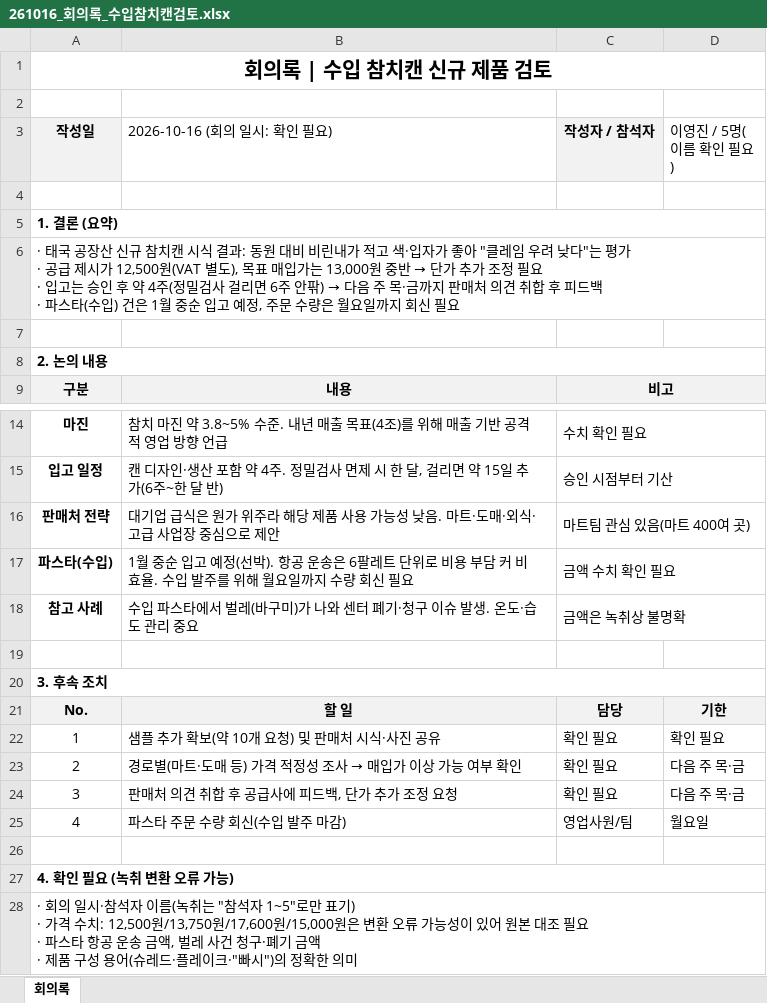
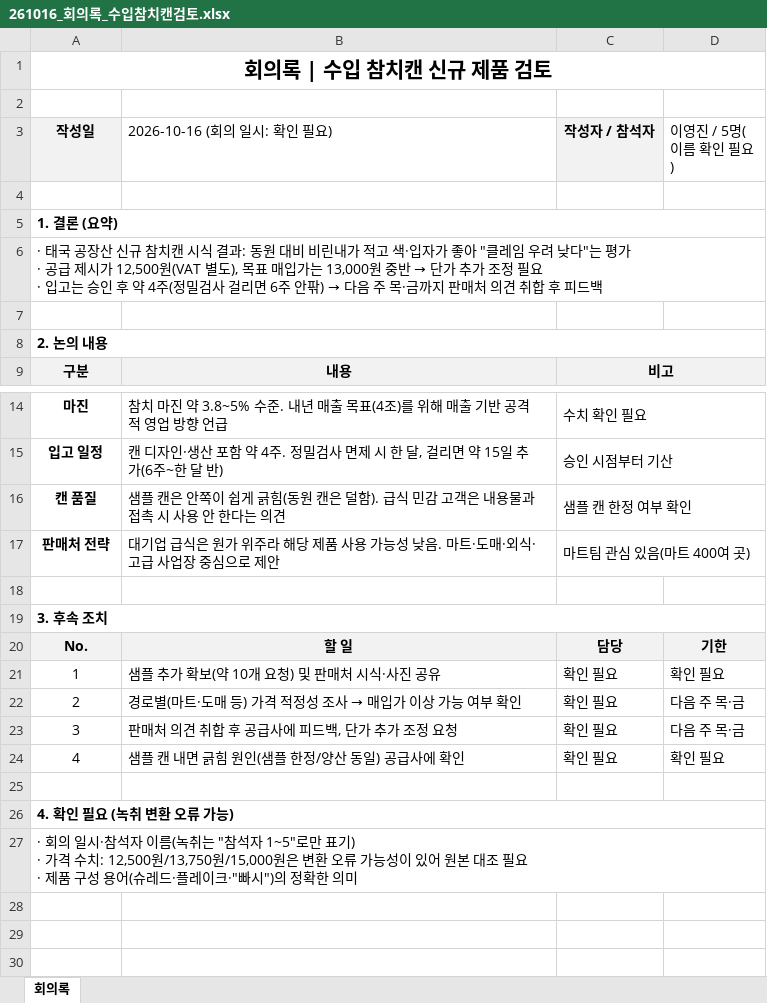
Before and after one commit to leelogan220114-cloud/news-test, an Excel workbook: 261016_회의록_수입참치캔검토.xlsx, sheet 회의록, drawn as a sheet; only a part is shown, gaps mark what is left out; values as stored, in another font and other column widths than the file's, no borders; removed rows and columns are numbered as before the commit, all else as after; ↵ is a line break in a cell; the diff names each change by its address in the sheet, - before the commit and + after, or states it on an @@ line.

```diff
--- a/261016_회의록_수입참치캔검토.xlsx (sheet 회의록)
+++ b/261016_회의록_수입참치캔검토.xlsx (sheet 회의록)
-A6 (작성일): …피드백 ↵ · 파스타(수입) 건은 1월 중순 입고 예정, 주문 수량은 월요일까지 회신 필요
+A6 (작성일): …피드백
+row 16: 캔 품질 | 샘플 캔은 안쪽이 쉽게 긁힘(동원 캔은 덜함). 급식 민감 고객은 내용물과 접촉 시 사용 안 한다는 의견 | 샘플 캔 한정 여부 확인
-row 17: 파스타(수입) | 1월 중순 입고 예정(선박). 항공 운송은 6팔레트 단위로 비용 부담 커 비효율. 수입 발주를 위해 월요일까지 수량 회신 필요 | 금액 수치 확인 필요
-row 18: 참고 사례 | 수입 파스타에서 벌레(바구미)가 나와 센터 폐기·청구 이슈 발생. 온도·습도 관리 중요 | 금액은 녹취상 불명확
-B24 (2026-10-16 (회의 일시: 확인 필요)): 파스타 주문 수량 회신(수입 발주 마감)
+B24 (2026-10-16 (회의 일시: 확인 필요)): 샘플 캔 내면 긁힘 원인(샘플 한정/양산 동일) 공급사에 확인
-C24 (작성자 / 참석자): 영업사원/팀
+C24 (작성자 / 참석자): 확인 필요
-D24 (이영진 / 5명(이름 확인 필요)): 월요일
+D24 (이영진 / 5명(이름 확인 필요)): 확인 필요
-A27 (작성일): …12,500원/13,750원/17,600원/15,000원은 변환 오류 가능성이 있어 원본 대조 필요 ↵ · 파스타 항공 운송 금액, 벌레 사건 청구·폐기 금액 ↵ · 제품…
+A27 (작성일): …12,500원/13,750원/15,000원은 변환 오류 가능성이 있어 원본 대조 필요 ↵ · 제품…
```
Also changed, not shown: 1 other file.
